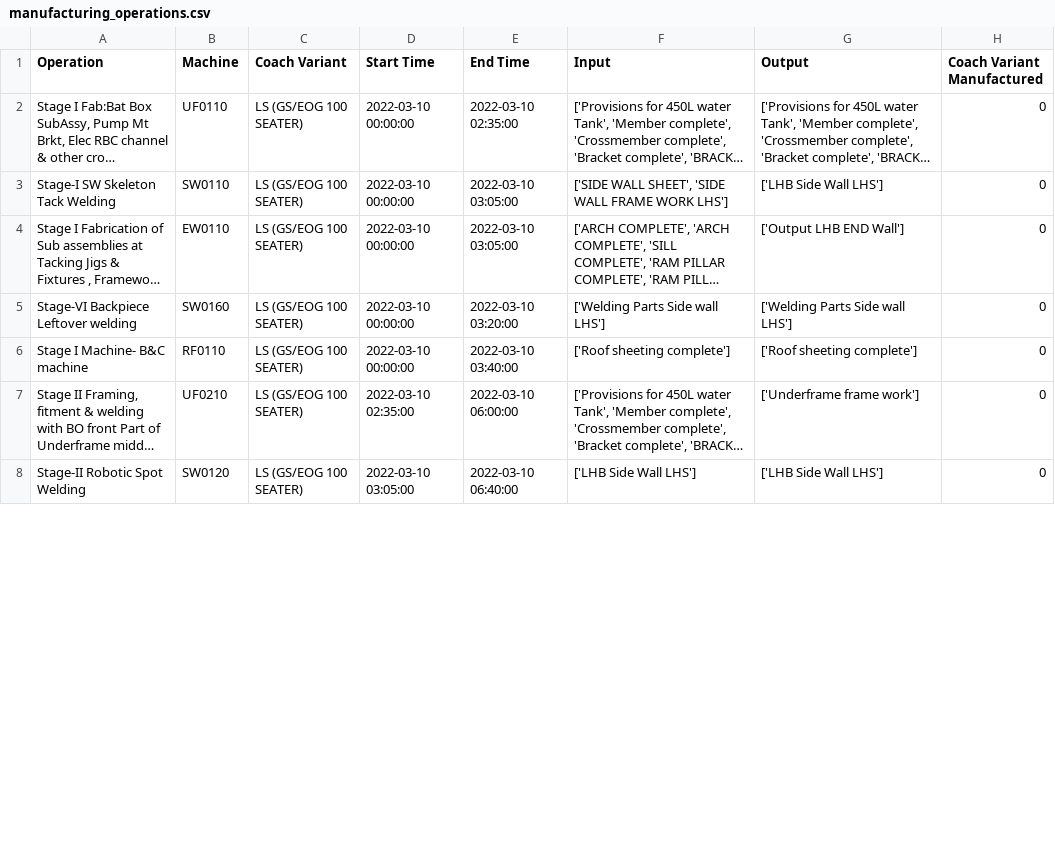
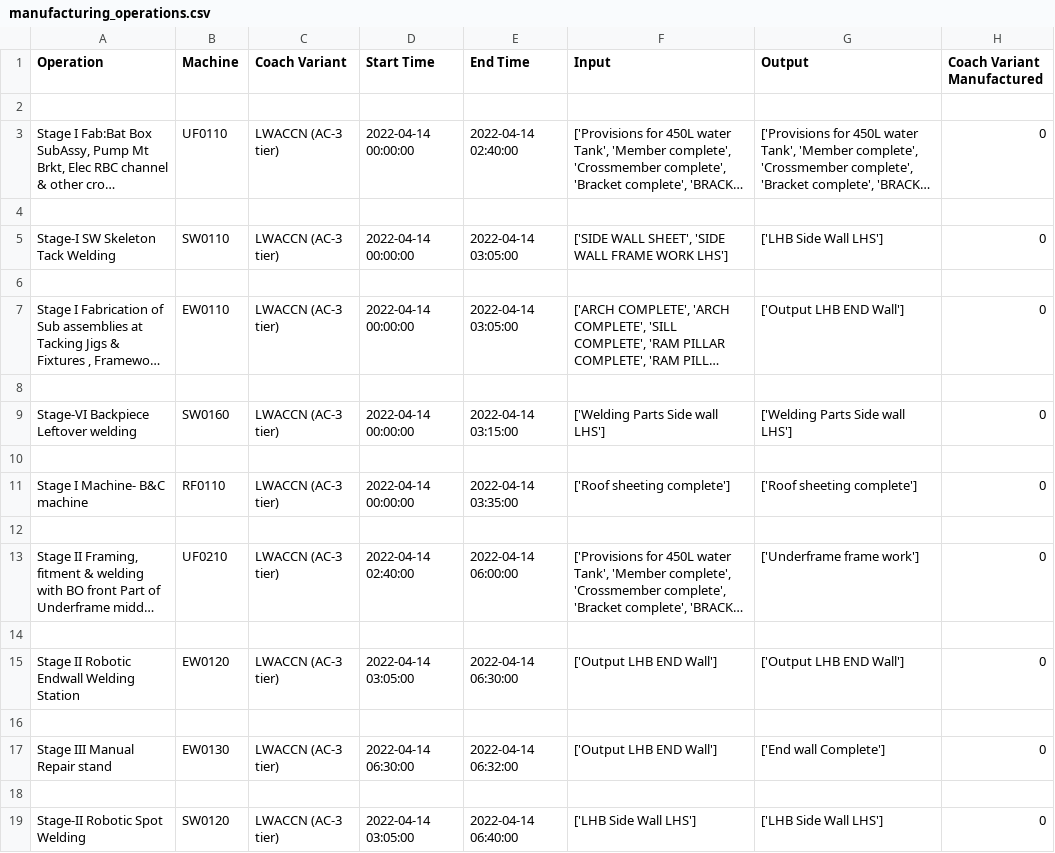
Before and after one commit to vandanapra/webAppSchedularF1, a CSV file: templates/manufacturing_operations.csv, drawn as a sheet; only a part is shown; long unchanged cells end in …; addresses are those after the commit; the diff covers the shown part only; the diff names each change by its address in the sheet, - before the commit and + after, or states it on an @@ line.

```diff
--- a/templates/manufacturing_operations.csv
+++ b/templates/manufacturing_operations.csv
+row 2: (empty)
-C3 (Coach Variant): LS (GS/EOG 100 SEATER)
+C3 (Coach Variant): LWACCN (AC-3 tier)
-D3 (Start Time): 2022-03-10 00:00:00
+D3 (Start Time): 2022-04-14 00:00:00
-E3 (End Time): 2022-03-10 02:35:00
+E3 (End Time): 2022-04-14 02:40:00
+row 4: (empty)
-C5 (Coach Variant): LS (GS/EOG 100 SEATER)
+C5 (Coach Variant): LWACCN (AC-3 tier)
-D5 (Start Time): 2022-03-10 00:00:00
+D5 (Start Time): 2022-04-14 00:00:00
-E5 (End Time): 2022-03-10 03:05:00
+E5 (End Time): 2022-04-14 03:05:00
+row 6: (empty)
-C7 (Coach Variant): LS (GS/EOG 100 SEATER)
+C7 (Coach Variant): LWACCN (AC-3 tier)
-D7 (Start Time): 2022-03-10 00:00:00
+D7 (Start Time): 2022-04-14 00:00:00
-E7 (End Time): 2022-03-10 03:05:00
+E7 (End Time): 2022-04-14 03:05:00
+row 8: (empty)
-C9 (Coach Variant): LS (GS/EOG 100 SEATER)
+C9 (Coach Variant): LWACCN (AC-3 tier)
-D9 (Start Time): 2022-03-10 00:00:00
+D9 (Start Time): 2022-04-14 00:00:00
-E9 (End Time): 2022-03-10 03:20:00
+E9 (End Time): 2022-04-14 03:15:00
+row 10: (empty)
-C11 (Coach Variant): LS (GS/EOG 100 SEATER)
+C11 (Coach Variant): LWACCN (AC-3 tier)
-D11 (Start Time): 2022-03-10 00:00:00
+D11 (Start Time): 2022-04-14 00:00:00
-E11 (End Time): 2022-03-10 03:40:00
+E11 (End Time): 2022-04-14 03:35:00
+row 12: (empty)
-C13 (Coach Variant): LS (GS/EOG 100 SEATER)
+C13 (Coach Variant): LWACCN (AC-3 tier)
-D13 (Start Time): 2022-03-10 02:35:00
+D13 (Start Time): 2022-04-14 02:40:00
-E13 (End Time): 2022-03-10 06:00:00
+E13 (End Time): 2022-04-14 06:00:00
+row 14: (empty)
+row 15: Stage II Robotic Endwall Welding Station | EW0120 | LWACCN (AC-3 tier) | 2022-04-14 03:05:00 | 2022-04-14 06:30:00 | ['Output LHB END Wall'] | ['Output LHB END Wall'] | 0
+row 16: (empty)
+row 17: Stage III Manual Repair stand | EW0130 | LWACCN (AC-3 tier) | 2022-04-14 06:30:00 | 2022-04-14 06:32:00 | ['Output LHB END Wall'] | ['End wall Complete'] | 0
+row 18: (empty)
-C19 (Coach Variant): LS (GS/EOG 100 SEATER)
+C19 (Coach Variant): LWACCN (AC-3 tier)
-D19 (Start Time): 2022-03-10 03:05:00
+D19 (Start Time): 2022-04-14 03:05:00
-E19 (End Time): 2022-03-10 06:40:00
+E19 (End Time): 2022-04-14 06:40:00
```
Also changed, not shown: 18 added rows, 1 removed row and 75 edited cells elsewhere in this file, 4 other files.
